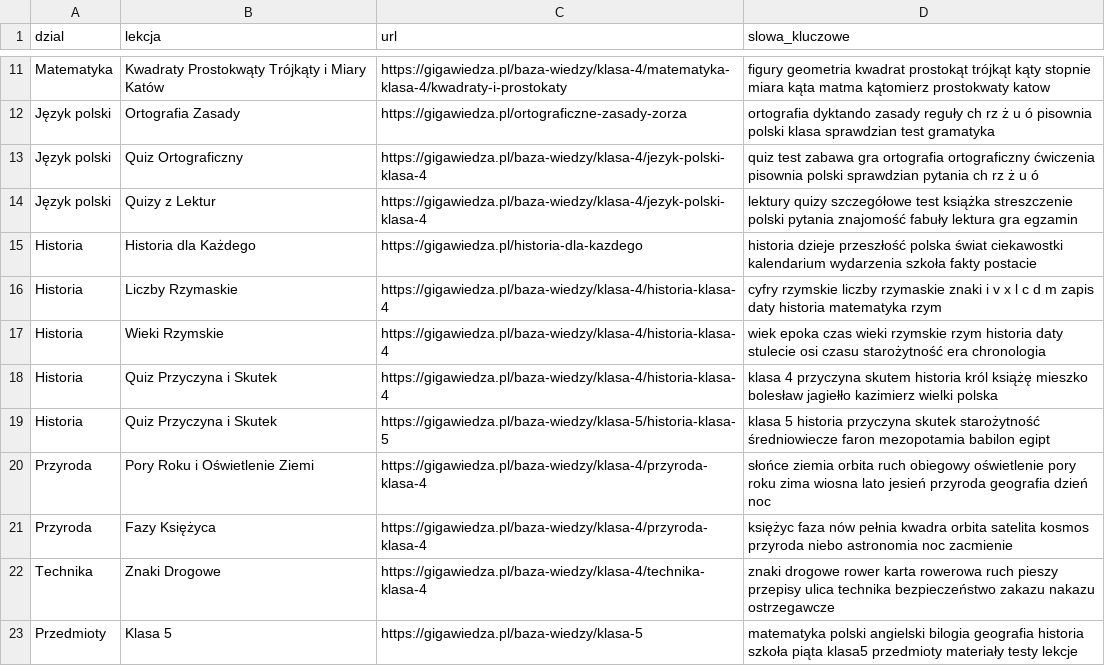
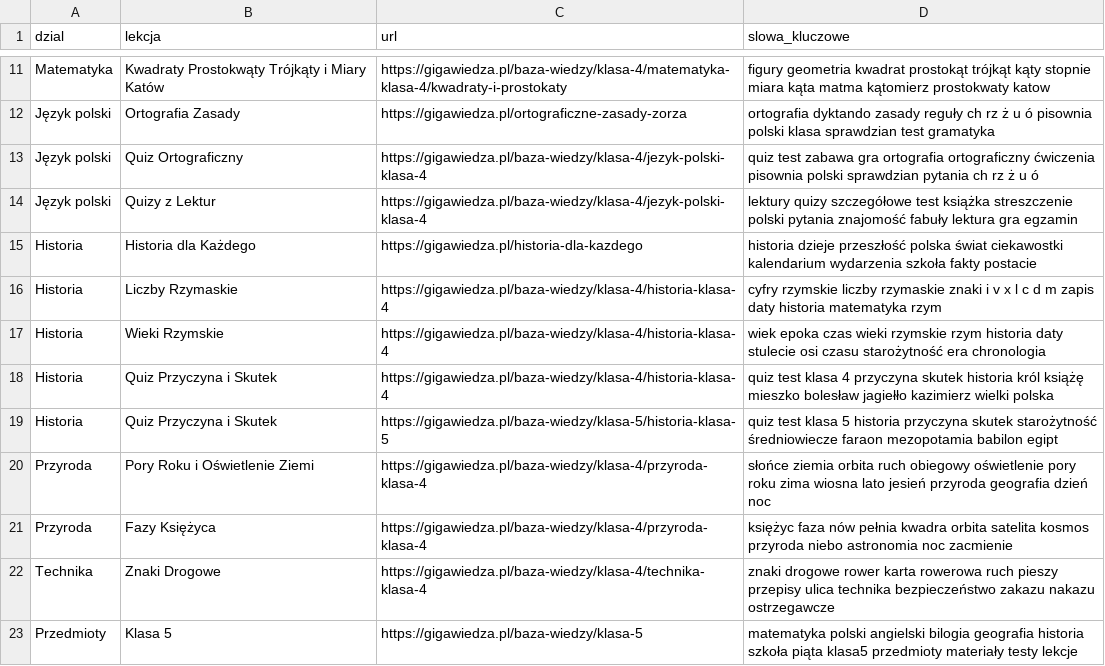
Before and after one commit to Radar1111/moje-projekty-streamlit, a CSV file: WirtualnyAsystent/lekcje.csv, drawn as a sheet; only a part is shown, gaps mark what is left out.

Commit message:
Update lekcje.csv

```diff
--- a/WirtualnyAsystent/lekcje.csv
+++ b/WirtualnyAsystent/lekcje.csv
@@ -17,4 +17,4 @@ Historia,Liczby Rzymaskie,https://gigawiedza.pl/baza-wiedzy/klasa-4/historia-kla
 Historia,Wieki Rzymskie,https://gigawiedza.pl/baza-wiedzy/klasa-4/historia-klasa-4,wiek epoka czas wieki rzymskie rzym historia daty stulecie osi czasu starożytność era chronologia
-Historia,Quiz Przyczyna i Skutek,https://gigawiedza.pl/baza-wiedzy/klasa-4/historia-klasa-4,klasa 4 przyczyna skutem historia król książę mieszko bolesław jagiełło kazimierz wielki polska
-Historia,Quiz Przyczyna i Skutek,https://gigawiedza.pl/baza-wiedzy/klasa-5/historia-klasa-5,klasa 5 historia przyczyna skutek starożytność średniowiecze faron mezopotamia babilon egipt
+Historia,Quiz Przyczyna i Skutek,https://gigawiedza.pl/baza-wiedzy/klasa-4/historia-klasa-4,quiz test klasa 4 przyczyna skutek historia król książę mieszko bolesław jagiełło kazimierz wielki polska
+Historia,Quiz Przyczyna i Skutek,https://gigawiedza.pl/baza-wiedzy/klasa-5/historia-klasa-5,quiz test klasa 5 historia przyczyna skutek starożytność średniowiecze faraon mezopotamia babilon egipt
 Przyroda,Pory Roku i Oświetlenie Ziemi,https://gigawiedza.pl/baza-wiedzy/klasa-4/przyroda-klasa-4,słońce ziemia orbita ruch obiegowy oświetlenie pory roku zima wiosna lato jesień przyroda geografia dzień noc
```
